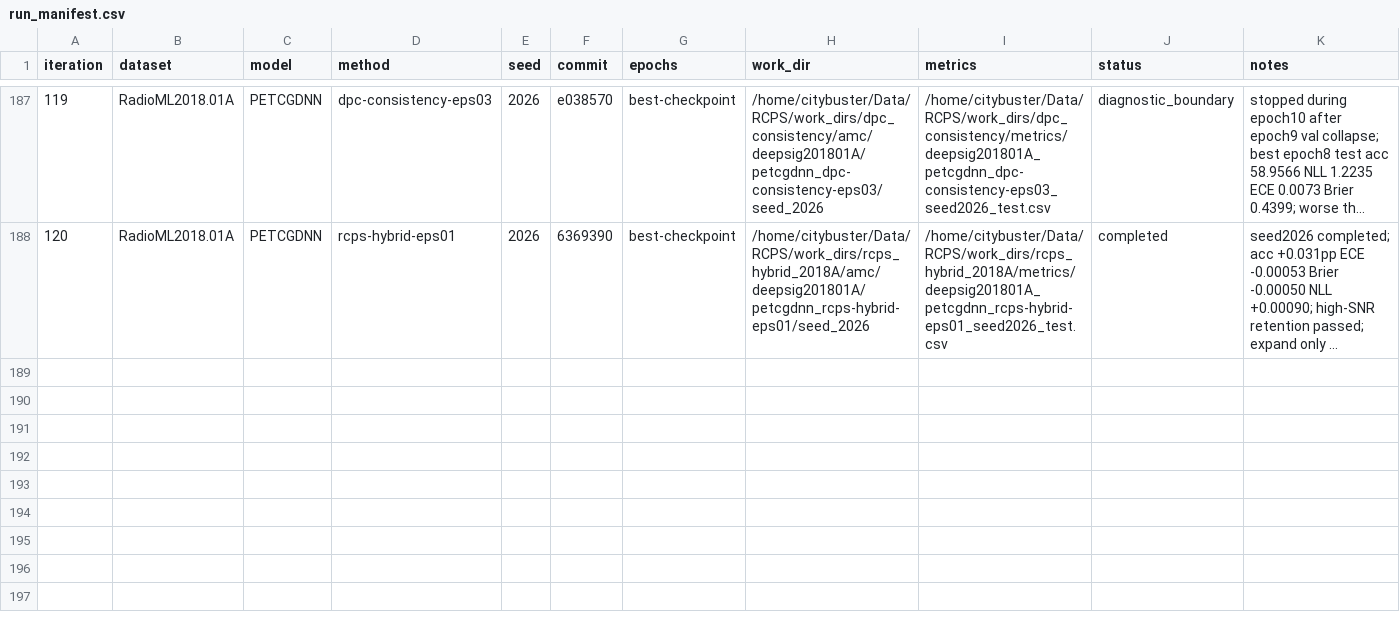
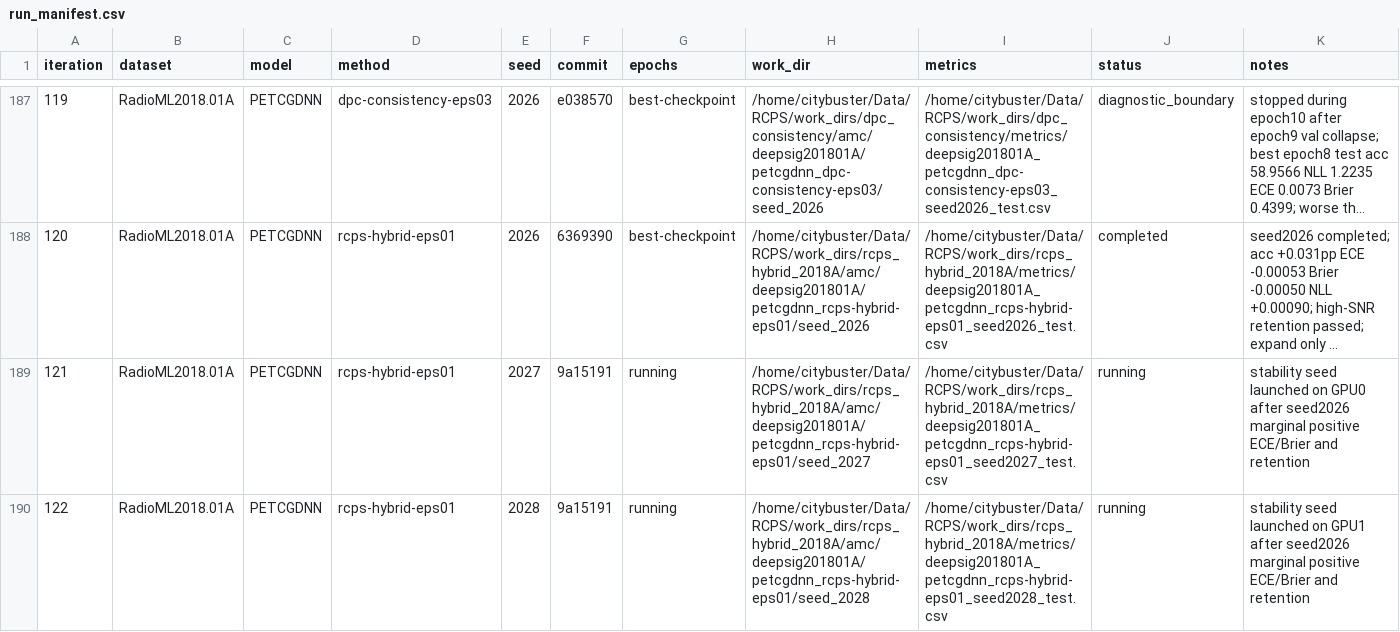
Before and after one commit to Singingkettle/ChangShuoRadioRecognition, a CSV file: docs/rcps/run_manifest.csv, drawn as a sheet; only a part is shown, gaps mark what is left out; long unchanged cells end in …; the diff names each change by its address in the sheet, - before the commit and + after, or states it on an @@ line.

Commit message:
docs(rcps): launch 2018A eps01 stability seeds

```diff
--- a/docs/rcps/run_manifest.csv
+++ b/docs/rcps/run_manifest.csv
+row 189: 121 | RadioML2018.01A | PETCGDNN | rcps-hybrid-eps01 | 2027 | 9a15191 | running | /home/citybuster/Data/RCPS/work_dirs/rcps_hybrid_2018A/amc/deepsig201801A/petcgdnn_rcps-hybrid-eps01/seed_2027 | /home/citybuster/Data/RCPS/work_dirs/rcps_hybrid_2018A/metrics/deepsig201801A_petcgdnn_rcps-hybrid-eps01_seed2027_test.csv | running | stability seed launched on GPU0 after seed2026 marginal positive ECE/Brier and retention
+row 190: 122 | RadioML2018.01A | PETCGDNN | rcps-hybrid-eps01 | 2028 | 9a15191 | running | /home/citybuster/Data/RCPS/work_dirs/rcps_hybrid_2018A/amc/deepsig201801A/petcgdnn_rcps-hybrid-eps01/seed_2028 | /home/citybuster/Data/RCPS/work_dirs/rcps_hybrid_2018A/metrics/deepsig201801A_petcgdnn_rcps-hybrid-eps01_seed2028_test.csv | running | stability seed launched on GPU1 after seed2026 marginal positive ECE/Brier and retention
```
Also changed, not shown: 1 other file.
